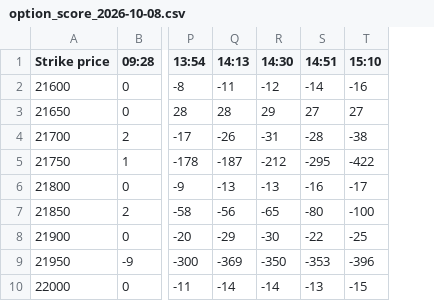
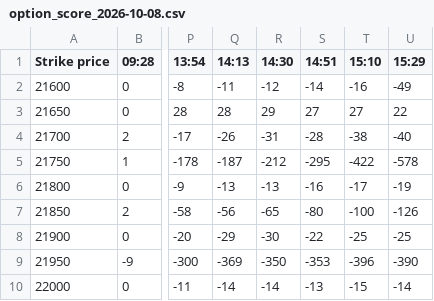
Before and after one commit to bigdatainterview18-cmyk/nifty50, a CSV file: docs/option_score/option_score_2026-10-08.csv, drawn as a sheet; only a part is shown, gaps mark what is left out; the diff names each change by its address in the sheet, - before the commit and + after, or states it on an @@ line.

```diff
--- a/docs/option_score/option_score_2026-10-08.csv
+++ b/docs/option_score/option_score_2026-10-08.csv
+column U (15:29), rows 2-10: -49 | 22 | -40 | -578 | -19 | -126 | -25 | -390 | -14
```
Also changed, not shown: 1 other file.
